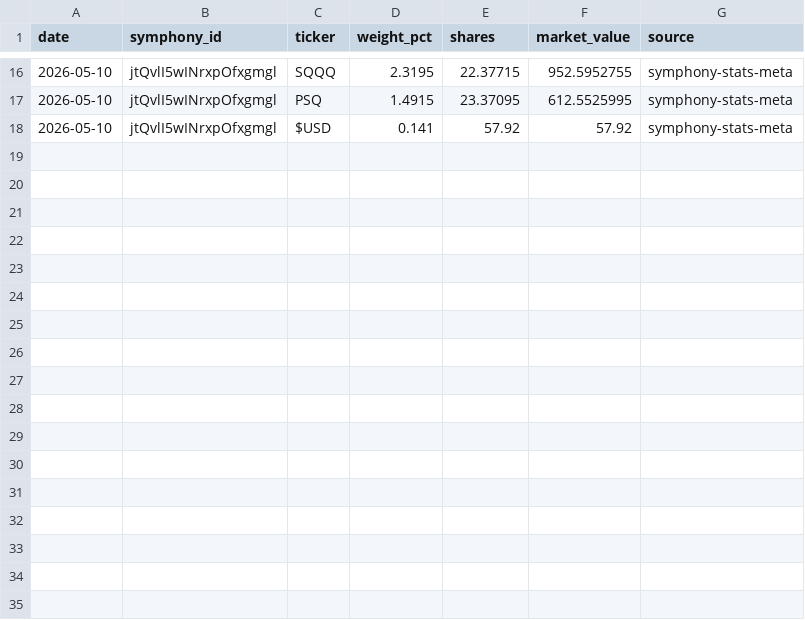
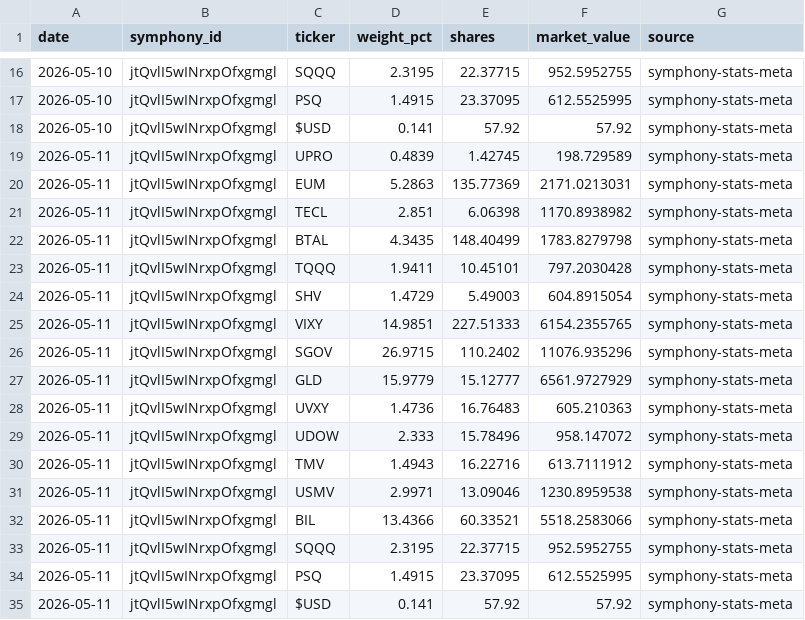
Before and after one commit to brianlee8309/blee-quant-site, a CSV file: composer_allocations.csv, drawn as a sheet; only a part is shown, gaps mark what is left out.

```diff
--- a/composer_allocations.csv
+++ b/composer_allocations.csv
@@ -18 +18,18 @@ date,symphony_id,ticker,weight_pct,shares,market_value,source
 2026-05-10,jtQvlI5wINrxpOfxgmgl,$USD,0.141,57.92,57.92,symphony-stats-meta
+2026-05-11,jtQvlI5wINrxpOfxgmgl,UPRO,0.4839,1.42745,198.729589,symphony-stats-meta
+2026-05-11,jtQvlI5wINrxpOfxgmgl,EUM,5.2863,135.77369,2171.0213031,symphony-stats-meta
+2026-05-11,jtQvlI5wINrxpOfxgmgl,TECL,2.851,6.06398,1170.8938982,symphony-stats-meta
+2026-05-11,jtQvlI5wINrxpOfxgmgl,BTAL,4.3435,148.40499,1783.8279798,symphony-stats-meta
+2026-05-11,jtQvlI5wINrxpOfxgmgl,TQQQ,1.9411,10.45101,797.2030428,symphony-stats-meta
+2026-05-11,jtQvlI5wINrxpOfxgmgl,SHV,1.4729,5.49003,604.8915054,symphony-stats-meta
+2026-05-11,jtQvlI5wINrxpOfxgmgl,VIXY,14.9851,227.51333,6154.2355765,symphony-stats-meta
+2026-05-11,jtQvlI5wINrxpOfxgmgl,SGOV,26.9715,110.2402,11076.935296,symphony-stats-meta
+2026-05-11,jtQvlI5wINrxpOfxgmgl,GLD,15.9779,15.12777,6561.9727929,symphony-stats-meta
+2026-05-11,jtQvlI5wINrxpOfxgmgl,UVXY,1.4736,16.76483,605.210363,symphony-stats-meta
+2026-05-11,jtQvlI5wINrxpOfxgmgl,UDOW,2.333,15.78496,958.147072,symphony-stats-meta
+2026-05-11,jtQvlI5wINrxpOfxgmgl,TMV,1.4943,16.22716,613.7111912,symphony-stats-meta
+2026-05-11,jtQvlI5wINrxpOfxgmgl,USMV,2.9971,13.09046,1230.8959538,symphony-stats-meta
+2026-05-11,jtQvlI5wINrxpOfxgmgl,BIL,13.4366,60.33521,5518.2583066,symphony-stats-meta
+2026-05-11,jtQvlI5wINrxpOfxgmgl,SQQQ,2.3195,22.37715,952.5952755,symphony-stats-meta
+2026-05-11,jtQvlI5wINrxpOfxgmgl,PSQ,1.4915,23.37095,612.5525995,symphony-stats-meta
+2026-05-11,jtQvlI5wINrxpOfxgmgl,$USD,0.141,57.92,57.92,symphony-stats-meta
```
Also changed, not shown: composer_allocations_185.csv, 15 other files.
